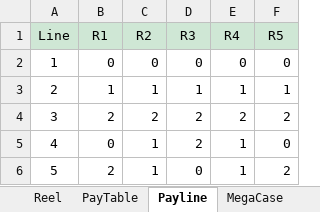
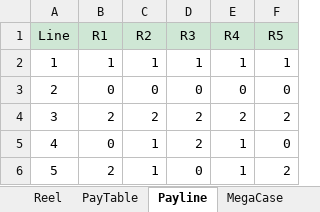
Before and after one commit to spencer18001/SlotSheet, an Excel workbook: sheet/MegaSymbol.xlsx, sheet Payline, drawn as a sheet; values as stored, in another font and other column widths than the file's, no borders; removed rows and columns are numbered as before the commit, all else as after; the diff names each change by its address in the sheet, - before the commit and + after, or states it on an @@ line.

```diff
--- a/sheet/MegaSymbol.xlsx (sheet Payline)
+++ b/sheet/MegaSymbol.xlsx (sheet Payline)
-row 2: 1 | 0 | 0 | 0 | 0 | 0
-A2 (Line): 2
+A2 (Line): 1
+row 3: 2 | 0 | 0 | 0 | 0 | 0
```
Also changed, not shown: 1 other file.
